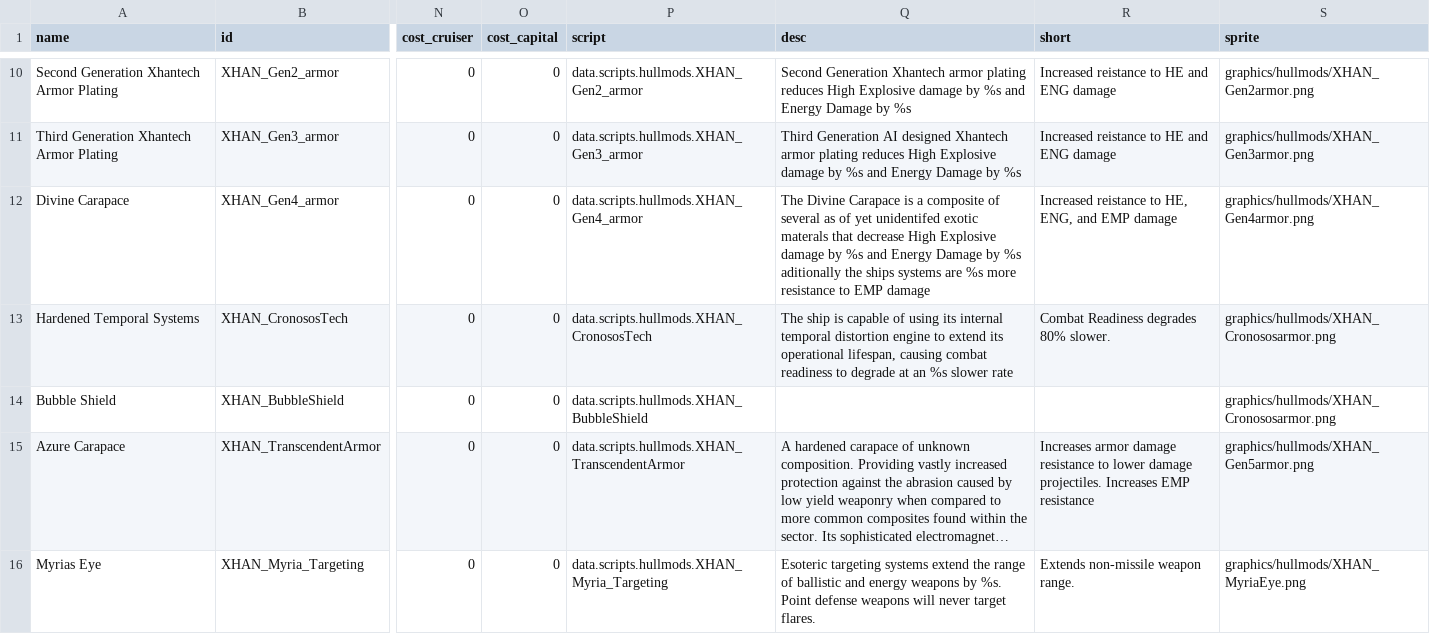
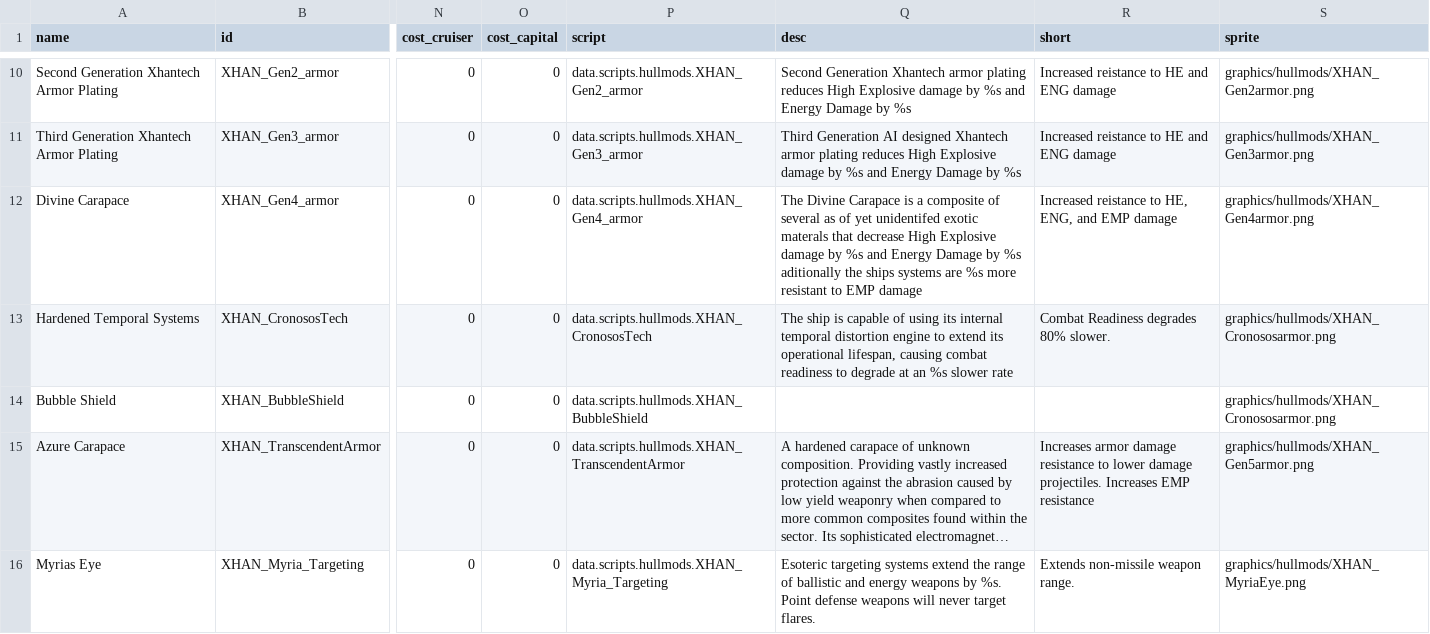
Before and after one commit to Xaiier/XhanEmpire, a CSV file: data/hullmods/hull_mods.csv, drawn as a sheet; only a part is shown, gaps mark what is left out; long unchanged cells end in …; the diff covers the shown part only; the diff names each change by its address in the sheet, - before the commit and + after, or states it on an @@ line.

```diff
--- a/data/hullmods/hull_mods.csv
+++ b/data/hullmods/hull_mods.csv
-Q12 (desc): …%s more resistance to EMP…
+Q12 (desc): …%s more resistant to EMP…
```
Also changed, not shown: 1 added row elsewhere in this file, data/hulls/ship_data.csv, data/shipsystems/ship_systems.csv, 23 other files.
